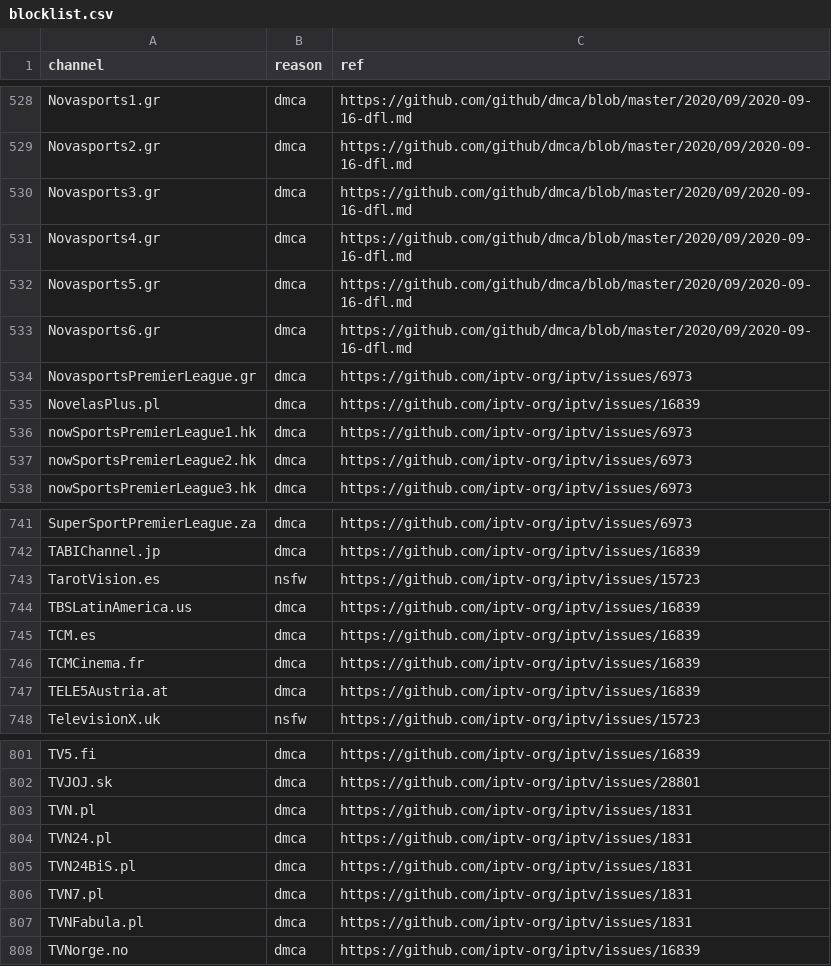
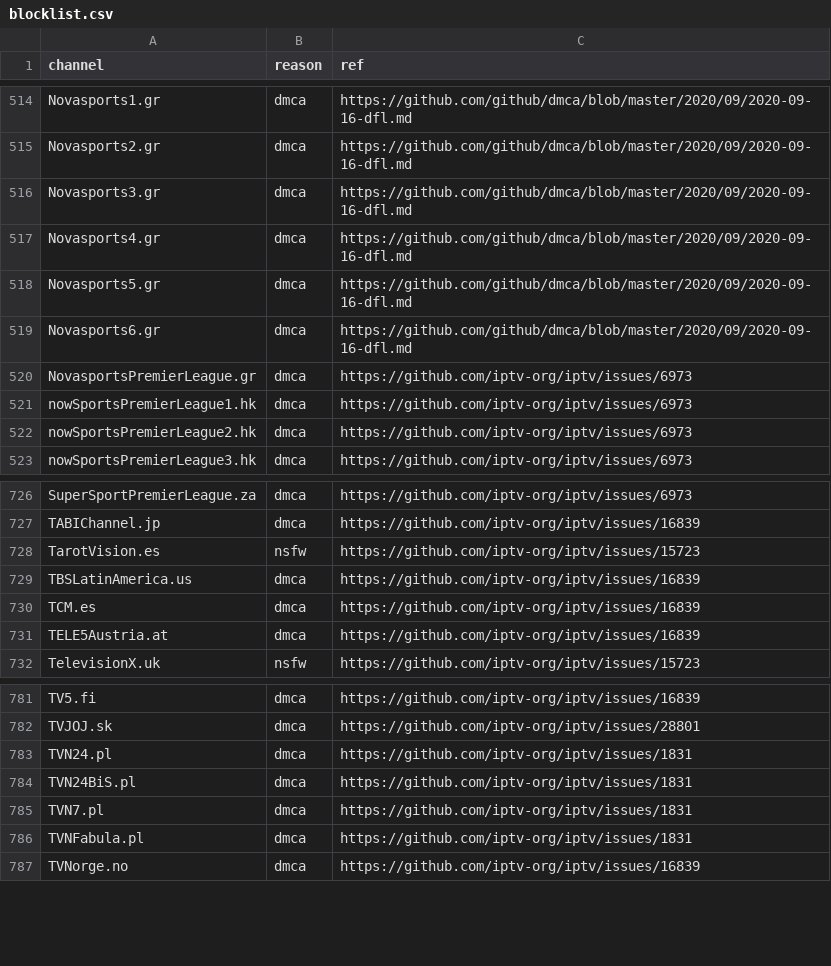
Before and after one commit to iptv-org/database, a CSV file: data/blocklist.csv, drawn as a sheet; only a part is shown, gaps mark what is left out; the diff covers the shown part only.

```diff
--- a/data/blocklist.csv
+++ b/data/blocklist.csv
@@ -534,3 +520,2 @@ Novasports6.gr,dmca,https://github.com/github/dmca/blob/master/2020/09/2020-09-1
 NovasportsPremierLeague.gr,dmca,https://github.com/iptv-org/iptv/issues/6973
-NovelasPlus.pl,dmca,https://github.com/iptv-org/iptv/issues/16839
 nowSportsPremierLeague1.hk,dmca,https://github.com/iptv-org/iptv/issues/6973
@@ -745,3 +730,2 @@ TBSLatinAmerica.us,dmca,https://github.com/iptv-org/iptv/issues/16839
 TCM.es,dmca,https://github.com/iptv-org/iptv/issues/16839
-TCMCinema.fr,dmca,https://github.com/iptv-org/iptv/issues/16839
 TELE5Austria.at,dmca,https://github.com/iptv-org/iptv/issues/16839
@@ -802,3 +782,2 @@ TV5.fi,dmca,https://github.com/iptv-org/iptv/issues/16839
 TVJOJ.sk,dmca,https://github.com/iptv-org/iptv/issues/28801
-TVN.pl,dmca,https://github.com/iptv-org/iptv/issues/1831
 TVN24.pl,dmca,https://github.com/iptv-org/iptv/issues/1831
```
Also changed, not shown: 25 removed rows elsewhere in this file, 3 other files.
